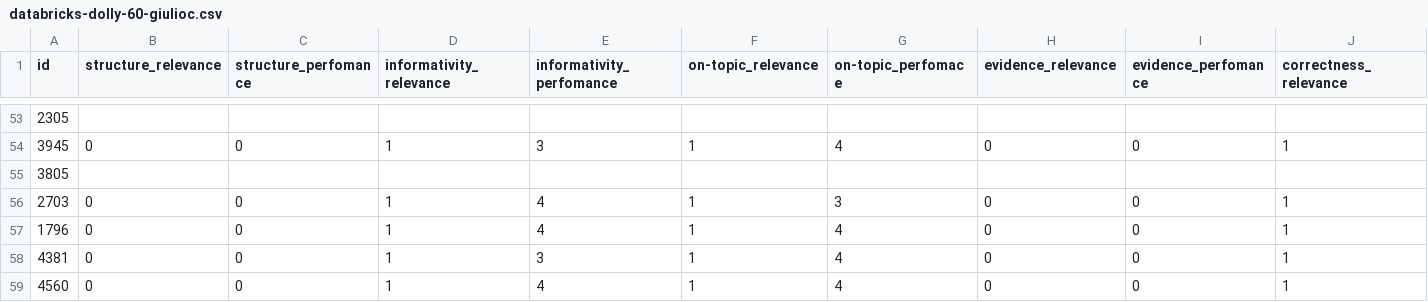
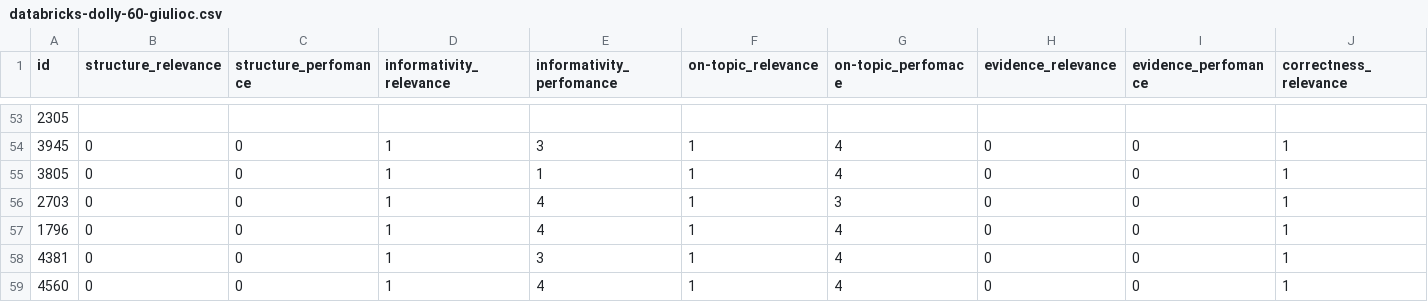
Before and after one commit to RL4LMT/Breaking-down-Helpfulness, a CSV file: annotation/databricks-dolly-60-giulioc.csv, drawn as a sheet; only a part is shown, gaps mark what is left out; the diff covers the shown part only; the diff names each change by its address in the sheet, - before the commit and + after, or states it on an @@ line.

Commit message:
annotate skipped 3805

```diff
--- a/annotation/databricks-dolly-60-giulioc.csv
+++ b/annotation/databricks-dolly-60-giulioc.csv
-B55 (structure_relevance): (empty)
+B55 (structure_relevance): 0
-C55 (structure_perfomance): (empty)
+C55 (structure_perfomance): 0
-D55 (informativity_relevance): (empty)
+D55 (informativity_relevance): 1
-E55 (informativity_perfomance): (empty)
+E55 (informativity_perfomance): 1
-F55 (on-topic_relevance): (empty)
+F55 (on-topic_relevance): 1
-G55 (on-topic_perfomace): (empty)
+G55 (on-topic_perfomace): 4
-H55 (evidence_relevance): (empty)
+H55 (evidence_relevance): 0
-I55 (evidence_perfomance): (empty)
+I55 (evidence_perfomance): 0
-J55 (correctness_relevance): (empty)
+J55 (correctness_relevance): 1
```
Also changed, not shown: 1 edited cell elsewhere in this file.
